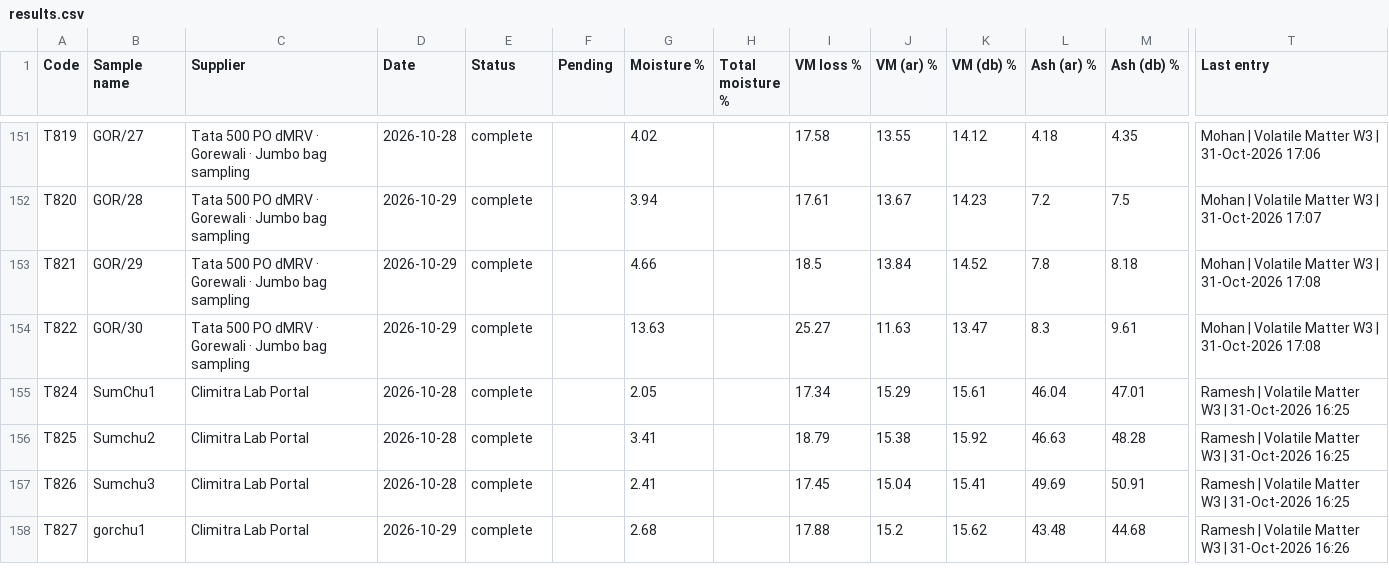
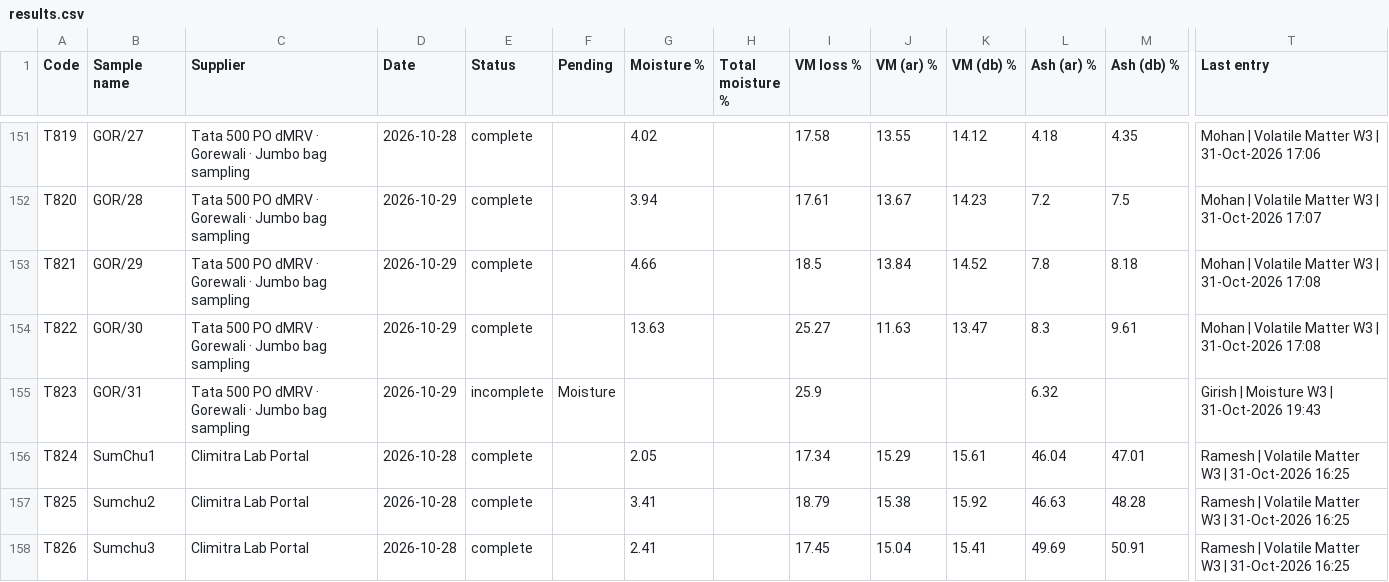
Before and after one commit to girish-vastrakar/weighing_data_QR, a CSV file: results.csv, drawn as a sheet; only a part is shown, gaps mark what is left out; the shorter side is filled out with more unchanged rows; rows hold the shown columns only; the diff names each change by its address in the sheet, - before the commit and + after, or states it on an @@ line.

```diff
--- a/results.csv
+++ b/results.csv
+row 155: T823 | GOR/31 | Tata 500 PO dMRV · Gorewali · Jumbo bag sampling | 2026-10-29 | incomplete | Moisture |  |  | 25.9 |  |  | 6.32 |  | Girish | Moisture W3 | 31-Oct-2026 19:43
```
Also changed, not shown: corrections.csv, 3 other files.
